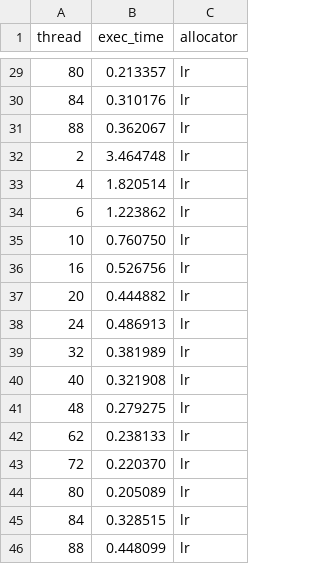
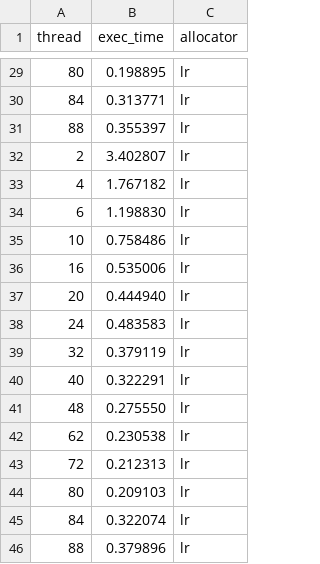
Before and after one commit to urcs-sync/ralloc, a CSV file: data/prod-con/prod-con_lr.csv, drawn as a sheet; only a part is shown, gaps mark what is left out; the diff covers the shown part only.

```diff
--- a/data/prod-con/prod-con_lr.csv
+++ b/data/prod-con/prod-con_lr.csv
@@ -29,18 +29,18 @@ thread,exec_time,allocator
-80,0.213357,lr
-84,0.310176,lr
-88,0.362067,lr
-2,3.464748,lr
-4,1.820514,lr
-6,1.223862,lr
-10,0.760750,lr
-16,0.526756,lr
-20,0.444882,lr
-24,0.486913,lr
-32,0.381989,lr
-40,0.321908,lr
-48,0.279275,lr
-62,0.238133,lr
-72,0.220370,lr
-80,0.205089,lr
-84,0.328515,lr
-88,0.448099,lr
+80,0.198895,lr
+84,0.313771,lr
+88,0.355397,lr
+2,3.402807,lr
+4,1.767182,lr
+6,1.198830,lr
+10,0.758486,lr
+16,0.535006,lr
+20,0.444940,lr
+24,0.483583,lr
+32,0.379119,lr
+40,0.322291,lr
+48,0.275550,lr
+62,0.230538,lr
+72,0.212313,lr
+80,0.209103,lr
+84,0.322074,lr
+88,0.379896,lr
```
Also changed, not shown: 27 edited cells elsewhere in this file, data/prod-con/prod-con_r.csv.
